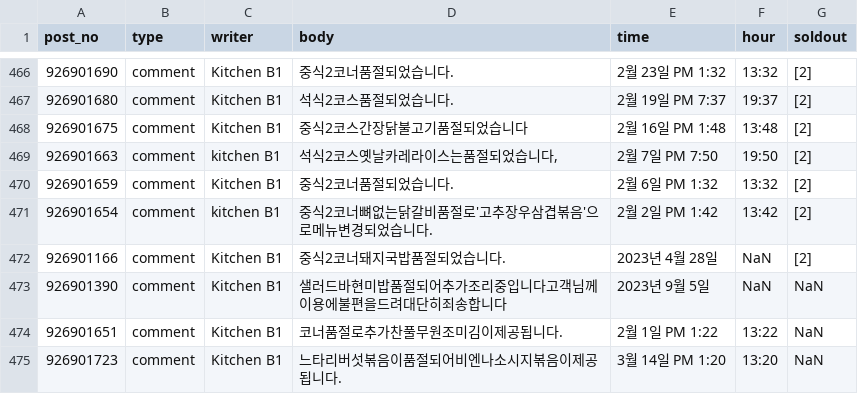
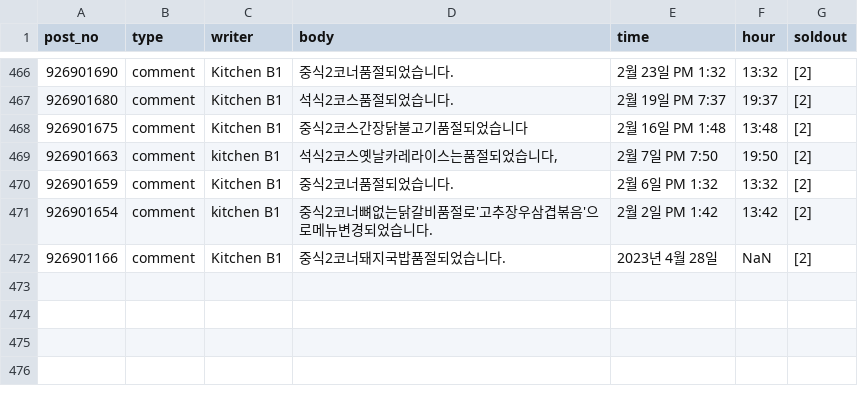
Before and after one commit to jhy6219/cafeteria, a CSV file: data/preproc/main/soldout.csv, drawn as a sheet; only a part is shown, gaps mark what is left out; the diff names each change by its address in the sheet, - before the commit and + after, or states it on an @@ line.

```diff
--- a/data/preproc/main/soldout.csv
+++ b/data/preproc/main/soldout.csv
-row 473: 926901390 | comment | Kitchen B1 | 샐러드바현미밥품절되어추가조리중입니다고객님께이용에불편을드려대단히죄송합니다 | 2023년 9월 5일 | NaN | NaN
-row 474: 926901651 | comment | Kitchen B1 | 코너품절로추가찬풀무원조미김이제공됩니다. | 2월 1일 PM 1:22 | 13:22 | NaN
-row 475: 926901723 | comment | Kitchen B1 | 느타리버섯볶음이품절되어비엔나소시지볶음이제공됩니다. | 3월 14일 PM 1:20 | 13:20 | NaN
```
Also changed, not shown: 1 other file.
